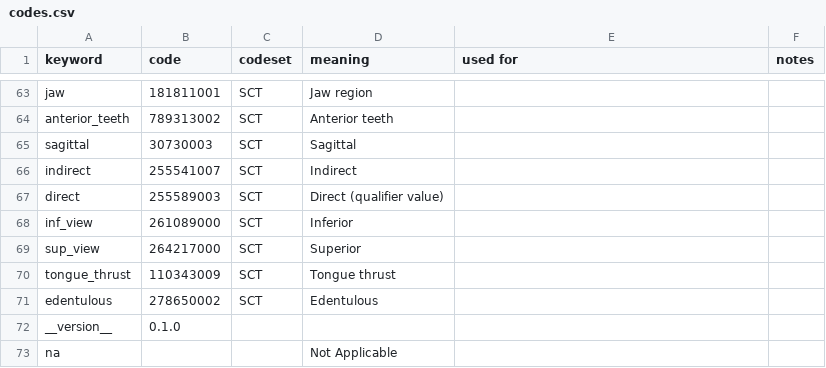
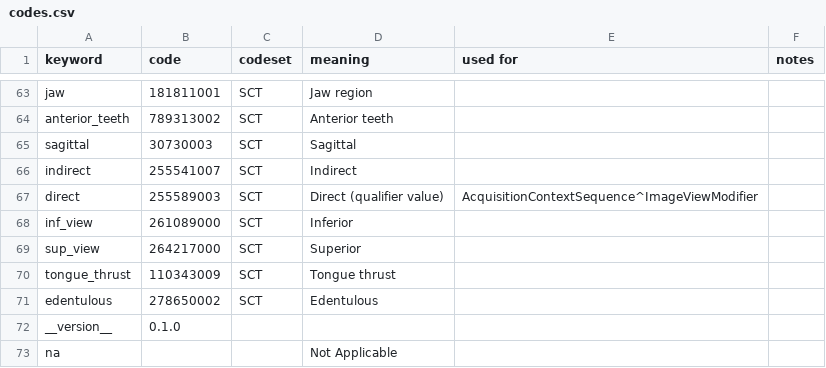
Before and after one commit to open-ortho/dent-oip, a CSV file: source/tables/codes.csv, drawn as a sheet; only a part is shown, gaps mark what is left out.

Commit message:
Correct direct

```diff
--- a/source/tables/codes.csv
+++ b/source/tables/codes.csv
@@ -66,3 +66,3 @@ sagittal,30730003,SCT,Sagittal,,
 indirect,255541007,SCT,Indirect,,
-direct,255589003,SCT,Direct (qualifier value),,
+direct,255589003,SCT,Direct (qualifier value),AcquisitionContextSequence^ImageViewModifier,
 inf_view,261089000,SCT,Inferior,,
```
